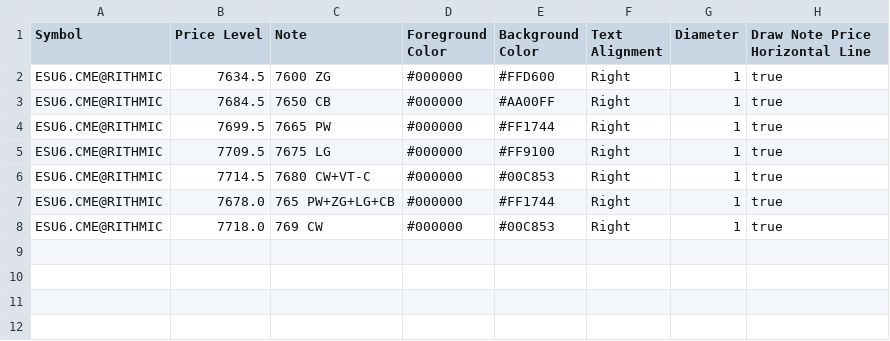
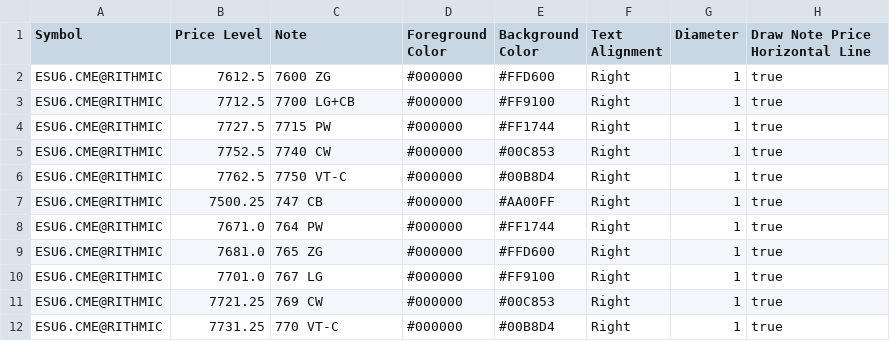
Before and after one commit to trading4life20-code/gex-levels, a CSV file: gex_es_88af2d8a5428.csv, drawn as a sheet.

Commit message:
update gex_es_88af2d8a5428.csv

```diff
--- a/gex_es_88af2d8a5428.csv
+++ b/gex_es_88af2d8a5428.csv
@@ -1,8 +1,12 @@
 Symbol,Price Level,Note,Foreground Color,Background Color,Text Alignment,Diameter,Draw Note Price Horizontal Line
-ESU6.CME@RITHMIC,7634.5,7600 ZG,#000000,#FFD600,Right,1,true
-ESU6.CME@RITHMIC,7684.5,7650 CB,#000000,#AA00FF,Right,1,true
-ESU6.CME@RITHMIC,7699.5,7665 PW,#000000,#FF1744,Right,1,true
-ESU6.CME@RITHMIC,7709.5,7675 LG,#000000,#FF9100,Right,1,true
-ESU6.CME@RITHMIC,7714.5,7680 CW+VT-C,#000000,#00C853,Right,1,true
-ESU6.CME@RITHMIC,7678.0,765 PW+ZG+LG+CB,#000000,#FF1744,Right,1,true
-ESU6.CME@RITHMIC,7718.0,769 CW,#000000,#00C853,Right,1,true
+ESU6.CME@RITHMIC,7612.5,7600 ZG,#000000,#FFD600,Right,1,true
+ESU6.CME@RITHMIC,7712.5,7700 LG+CB,#000000,#FF9100,Right,1,true
+ESU6.CME@RITHMIC,7727.5,7715 PW,#000000,#FF1744,Right,1,true
+ESU6.CME@RITHMIC,7752.5,7740 CW,#000000,#00C853,Right,1,true
+ESU6.CME@RITHMIC,7762.5,7750 VT-C,#000000,#00B8D4,Right,1,true
+ESU6.CME@RITHMIC,7500.25,747 CB,#000000,#AA00FF,Right,1,true
+ESU6.CME@RITHMIC,7671.0,764 PW,#000000,#FF1744,Right,1,true
+ESU6.CME@RITHMIC,7681.0,765 ZG,#000000,#FFD600,Right,1,true
+ESU6.CME@RITHMIC,7701.0,767 LG,#000000,#FF9100,Right,1,true
+ESU6.CME@RITHMIC,7721.25,769 CW,#000000,#00C853,Right,1,true
+ESU6.CME@RITHMIC,7731.25,770 VT-C,#000000,#00B8D4,Right,1,true
```
